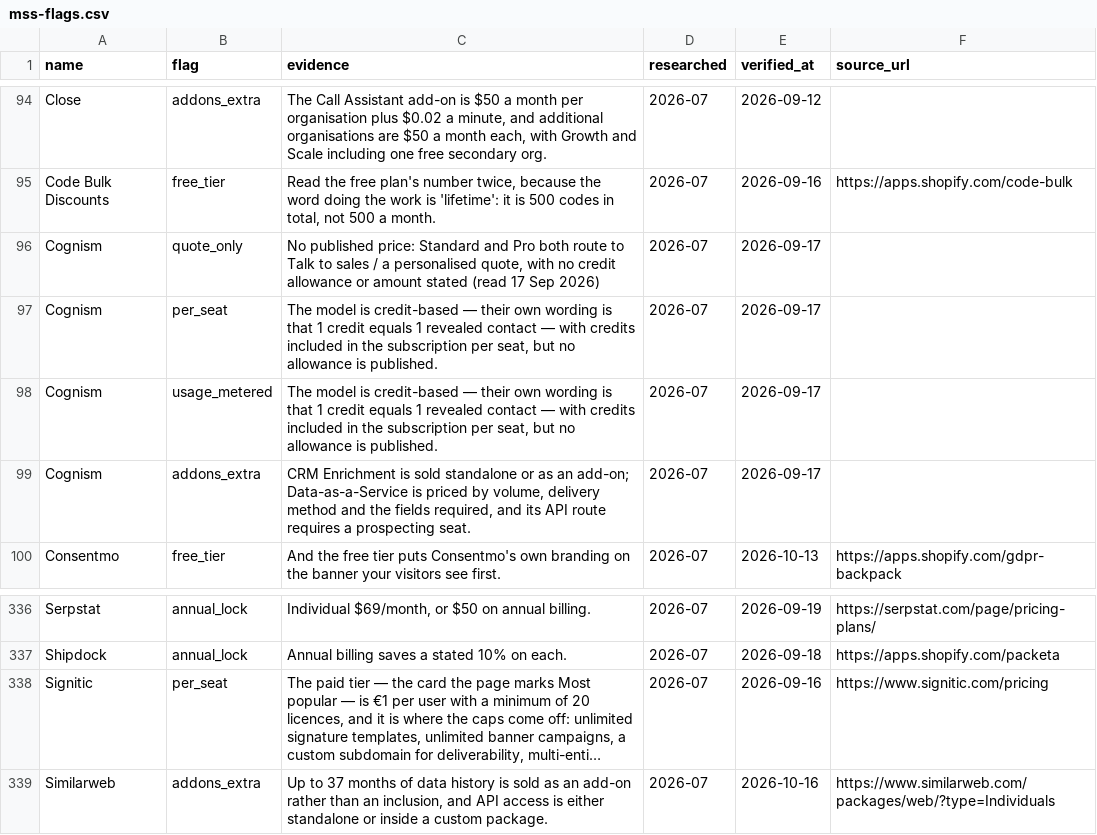
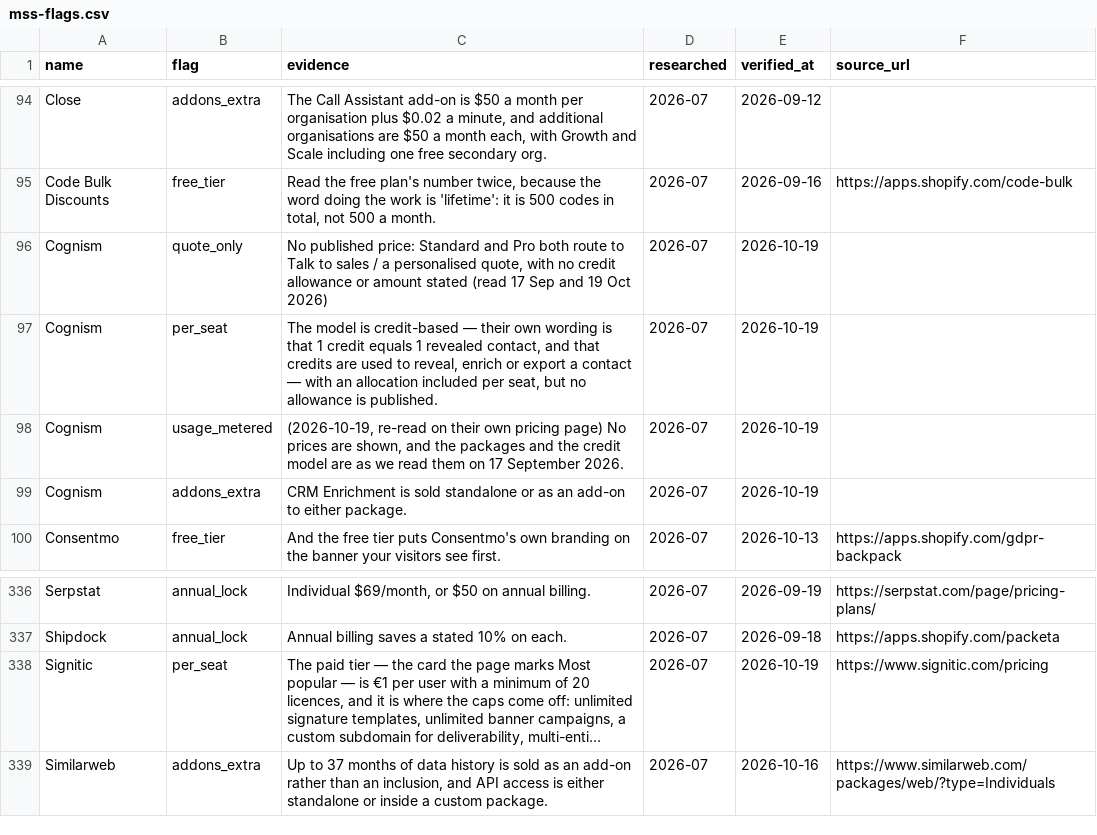
Before and after one commit to NewBegin-gif/marketingandsalessoftware, a CSV file: data/mss-flags.csv, drawn as a sheet; only a part is shown, gaps mark what is left out; long unchanged cells end in …; the diff names each change by its address in the sheet, - before the commit and + after, or states it on an @@ line.

```diff
--- a/data/mss-flags.csv
+++ b/data/mss-flags.csv
-C96 (evidence): …17 Sep 2026)
+C96 (evidence): …17 Sep and 19 Oct 2026)
-E96:E99 (verified_at): 2026-09-17
+E96:E99 (verified_at): 2026-10-19
-C97 (evidence): …1 revealed contact — with credits included in the subscription per seat,…
+C97 (evidence): …1 revealed contact, and that credits are used to reveal, enrich or export a contact — with an allocation included per seat,…
-C98 (evidence): The model is credit-based — their own wording is that 1 credit equals 1 revealed contact — with credits included in the subscription per seat, but no allowance is published.
+C98 (evidence): (2026-10-19, re-read on their own pricing page) No prices are shown, and the packages and the credit model are as we read them on 17 September 2026.
-C99 (evidence): …as an add-on; Data-as-a-Service is priced by volume, delivery method and the fields required, and its API route requires a prospecting seat.
+C99 (evidence): …as an add-on to either package.
-E338 (verified_at): 2026-09-16
+E338 (verified_at): 2026-10-19
```
Also changed, not shown: data/mss-tools.csv, 6 other files.
